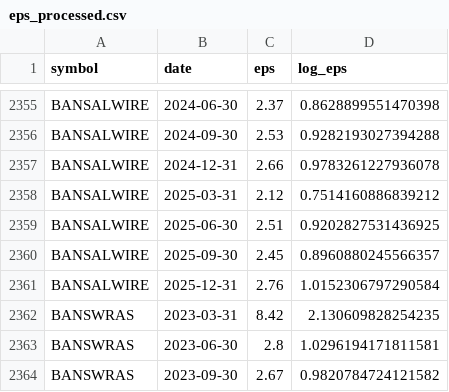
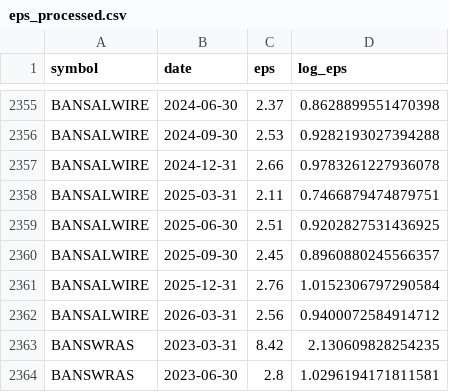
Before and after one commit to praveenyadav61/strategies, a CSV file: data/quarterly/eps_processed.csv, drawn as a sheet; only a part is shown, gaps mark what is left out; the shorter side is filled out with more unchanged rows.

Commit message:
added eps data from local

```diff
--- a/data/quarterly/eps_processed.csv
+++ b/data/quarterly/eps_processed.csv
@@ -2357,3 +2357,3 @@ BANSALWIRE,2024-09-30,2.53,0.9282193027394288
 BANSALWIRE,2024-12-31,2.66,0.9783261227936078
-BANSALWIRE,2025-03-31,2.12,0.7514160886839212
+BANSALWIRE,2025-03-31,2.11,0.7466879474879751
 BANSALWIRE,2025-06-30,2.51,0.9202827531436925
@@ -2361,2 +2361,3 @@ BANSALWIRE,2025-09-30,2.45,0.8960880245566357
 BANSALWIRE,2025-12-31,2.76,1.0152306797290584
+BANSALWIRE,2026-03-31,2.56,0.9400072584914712
 BANSWRAS,2023-03-31,8.42,2.130609828254235
```
Also changed, not shown: data/quarterly/eps_full.csv.
